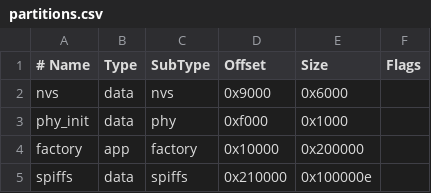
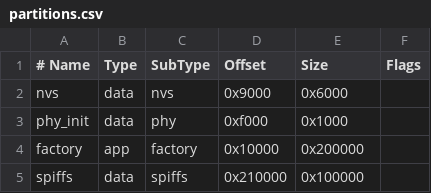
Before and after one commit to knowareco/screen-sentry, a CSV file: partitions.csv, drawn as a sheet.

Commit message:
Fix bug in partition table

```diff
--- a/partitions.csv
+++ b/partitions.csv
@@ -4,2 +4,2 @@ phy_init,  data,   phy,     0xf000,   0x1000,
 factory,   app,    factory, 0x10000,  0x200000,
-spiffs,    data,   spiffs,  0x210000, 0x100000e
+spiffs,    data,   spiffs,  0x210000, 0x100000
```
